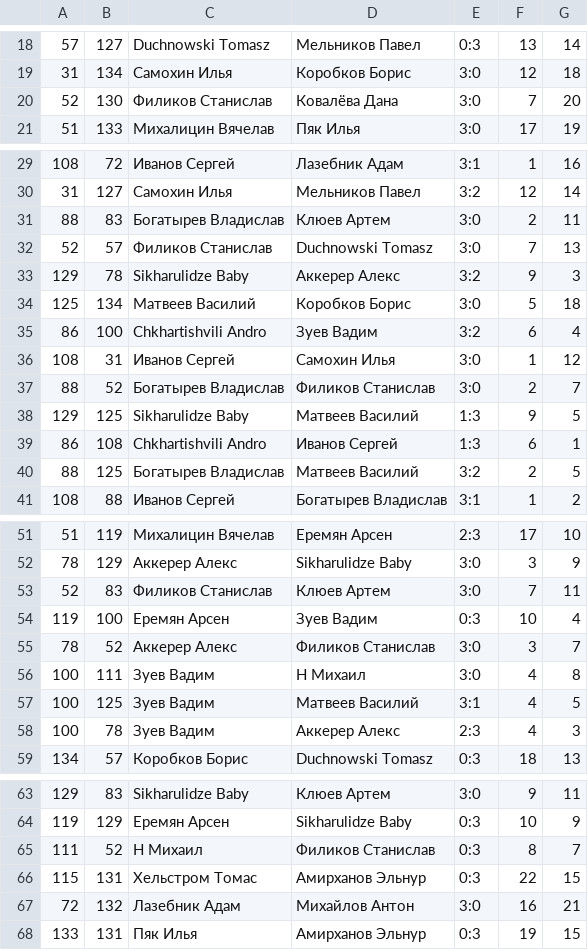
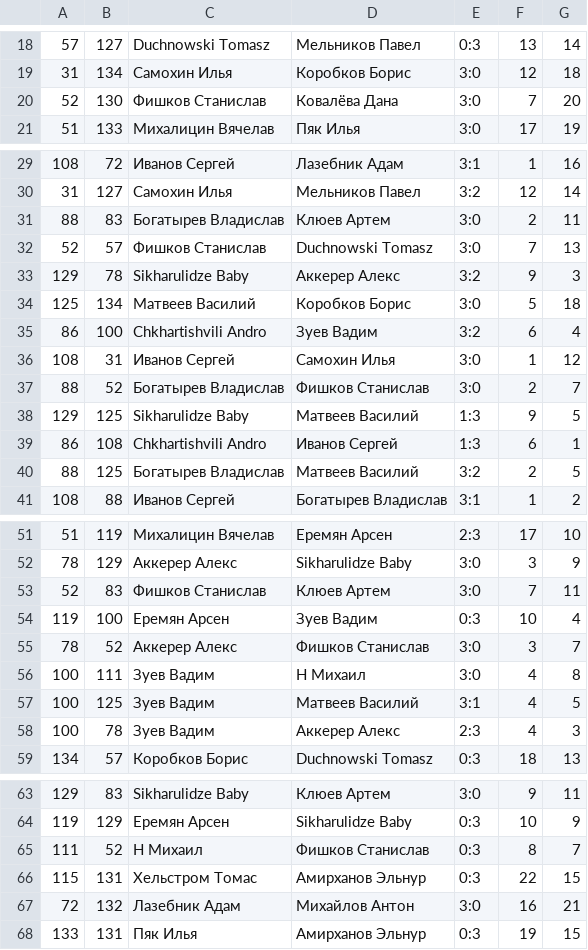
Before and after one commit to 2thinkcritical/tournaments, a CSV file: turnir_23.csv, drawn as a sheet; only a part is shown, gaps mark what is left out.

```diff
--- a/turnir_23.csv
+++ b/turnir_23.csv
@@ -19,3 +19,3 @@
 31,134,Самохин Илья,Коробков Борис,3:0,12,18
-52,130,Филиков Станислав,Ковалёва Дана,3:0,7,20
+52,130,Фишков Станислав,Ковалёва Дана,3:0,7,20
 51,133,Михалицин Вячелав,Пяк Илья,3:0,17,19
@@ -31,3 +31,3 @@
 88,83,Богатырев Владислав,Клюев Артем,3:0,2,11
-52,57,Филиков Станислав,Duchnowski Tomasz,3:0,7,13
+52,57,Фишков Станислав,Duchnowski Tomasz,3:0,7,13
 129,78,Sikharulidze Baby,Аккерер Алекс,3:2,9,3
@@ -36,3 +36,3 @@
 108,31,Иванов Сергей,Самохин Илья,3:0,1,12
-88,52,Богатырев Владислав,Филиков Станислав,3:0,2,7
+88,52,Богатырев Владислав,Фишков Станислав,3:0,2,7
 129,125,Sikharulidze Baby,Матвеев Василий,1:3,9,5
@@ -52,5 +52,5 @@
 78,129,Аккерер Алекс,Sikharulidze Baby,3:0,3,9
-52,83,Филиков Станислав,Клюев Артем,3:0,7,11
+52,83,Фишков Станислав,Клюев Артем,3:0,7,11
 119,100,Еремян Арсен,Зуев Вадим,0:3,10,4
-78,52,Аккерер Алекс,Филиков Станислав,3:0,3,7
+78,52,Аккерер Алекс,Фишков Станислав,3:0,3,7
 100,111,Зуев Вадим,Н Михаил,3:0,4,8
@@ -64,3 +64,3 @@
 119,129,Еремян Арсен,Sikharulidze Baby,0:3,10,9
-111,52,Н Михаил,Филиков Станислав,0:3,8,7
+111,52,Н Михаил,Фишков Станислав,0:3,8,7
 115,131,Хельстром Томас,Амирханов Эльнур,0:3,22,15
```
Also changed, not shown: Players.csv, turnir_6.csv.
